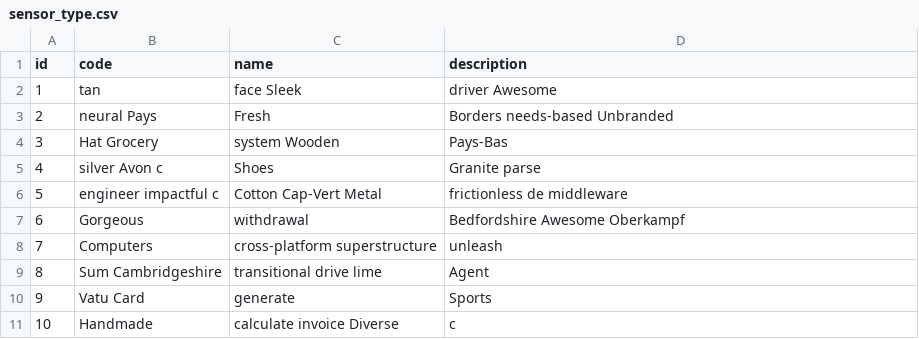
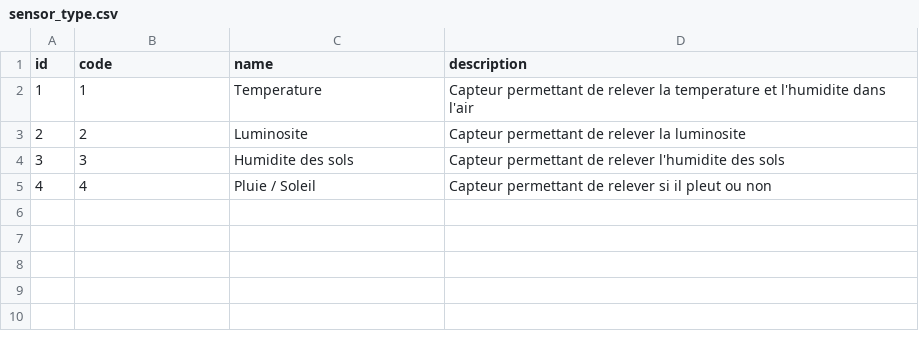
Before and after one commit to thibauddr/innovation_numerique, a CSV file: herve/src/main/resources/config/liquibase/fake-data/sensor_type.csv, drawn as a sheet.

Commit message:
Data CSV
Maj des valeurs des csv

```diff
--- a/herve/src/main/resources/config/liquibase/fake-data/sensor_type.csv
+++ b/herve/src/main/resources/config/liquibase/fake-data/sensor_type.csv
@@ -1,11 +1,5 @@
 id;code;name;description
-1;tan;face Sleek;driver Awesome
-2;neural Pays;Fresh;Borders needs-based Unbranded
-3;Hat Grocery;system Wooden;Pays-Bas
-4;silver Avon c;Shoes;Granite parse
-5;engineer impactful c;Cotton Cap-Vert Metal;frictionless de middleware
-6;Gorgeous;withdrawal;Bedfordshire Awesome Oberkampf
-7;Computers;cross-platform superstructure;unleash
-8;Sum Cambridgeshire;transitional drive lime;Agent
-9;Vatu Card;generate;Sports
-10;Handmade;calculate invoice Diverse;c
+1;1;Temperature;Capteur permettant de relever la temperature et l'humidite dans l'air
+2;2;Luminosite;Capteur permettant de relever la luminosite
+3;3;Humidite des sols;Capteur permettant de relever l'humidite des sols
+4;4;Pluie / Soleil;Capteur permettant de relever si il pleut ou non
```
Also changed, not shown: herve/src/main/resources/config/liquibase/fake-data/field.csv, herve/src/main/resources/config/liquibase/fake-data/sensor.csv, 1 other file.
